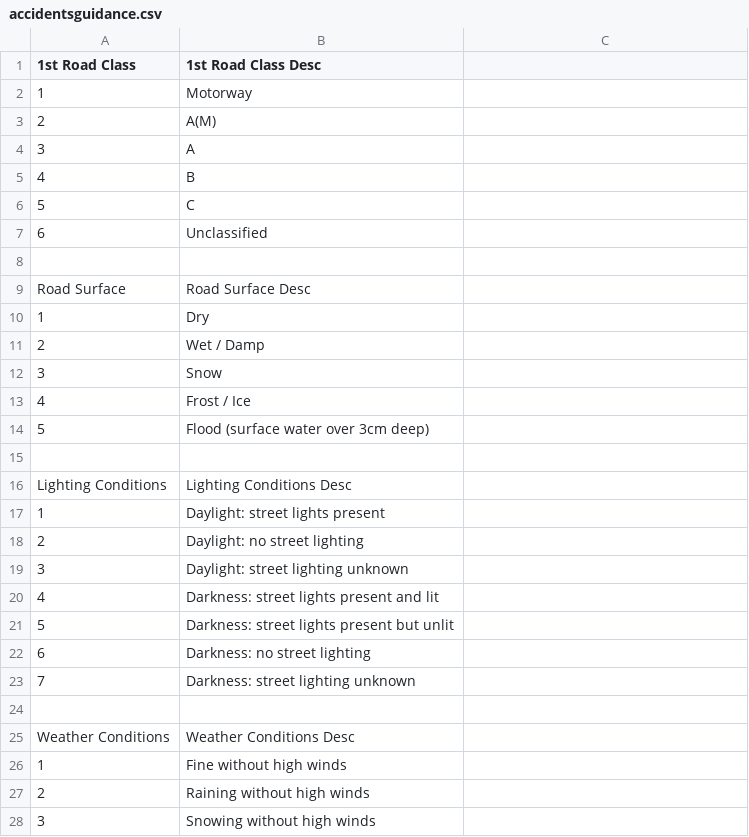
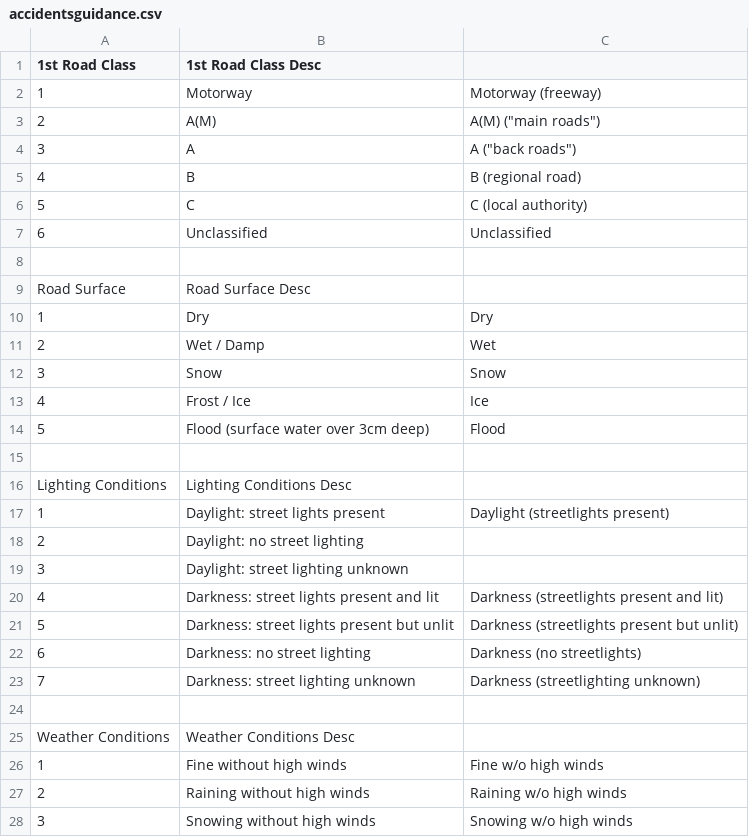
Before and after one commit to jennawebb117/DV_FinalProject, a CSV file: possibleCSVfiles/accidentsguidance.csv, drawn as a sheet; only a part is shown; the diff covers the shown part only.

Commit message:
guidance

```diff
--- a/possibleCSVfiles/accidentsguidance.csv
+++ b/possibleCSVfiles/accidentsguidance.csv
@@ -2,6 +2,6 @@
-1,Motorway
-2,A(M)
-3,A
-4,B
-5,C
-6,Unclassified
+1,Motorway,Motorway (freeway)
+2,A(M),"A(M) (""main roads"")"
+3,A,"A (""back roads"")"
+4,B,B (regional road)
+5,C,C (local authority)
+6,Unclassified,Unclassified
@@ -10,5 +10,5 @@ Road Surface,Road Surface Desc
-1,Dry
-2,Wet / Damp
-3,Snow
-4,Frost / Ice
-5,Flood (surface water over 3cm deep)
+1,Dry,Dry
+2,Wet / Damp,Wet
+3,Snow,Snow
+4,Frost / Ice,Ice
+5,Flood (surface water over 3cm deep),Flood
@@ -17 +17 @@ Lighting Conditions,Lighting Conditions Desc
-1,Daylight: street lights present
+1,Daylight: street lights present,Daylight (streetlights present)
@@ -20,4 +20,4 @@ Lighting Conditions,Lighting Conditions Desc
-4,Darkness: street lights present and lit
-5,Darkness: street lights present but unlit
-6,Darkness: no street lighting
-7,Darkness: street lighting unknown
+4,Darkness: street lights present and lit,Darkness (streetlights present and lit)
+5,Darkness: street lights present but unlit,Darkness (streetlights present but unlit)
+6,Darkness: no street lighting,Darkness (no streetlights)
+7,Darkness: street lighting unknown,Darkness (streetlighting unknown)
@@ -26,3 +26,3 @@ Weather Conditions,Weather Conditions Desc
-1,Fine without high winds
-2,Raining without high winds
-3,Snowing without high winds
+1,Fine without high winds,Fine w/o high winds
+2,Raining without high winds,Raining w/o high winds
+3,Snowing without high winds,Snowing w/o high winds
```
Also changed, not shown: 31 edited cells elsewhere in this file.
